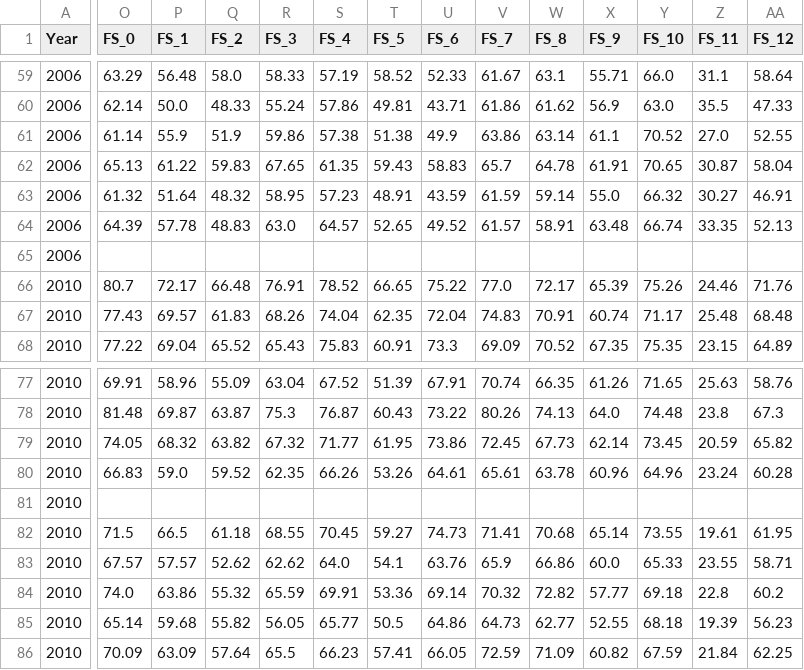
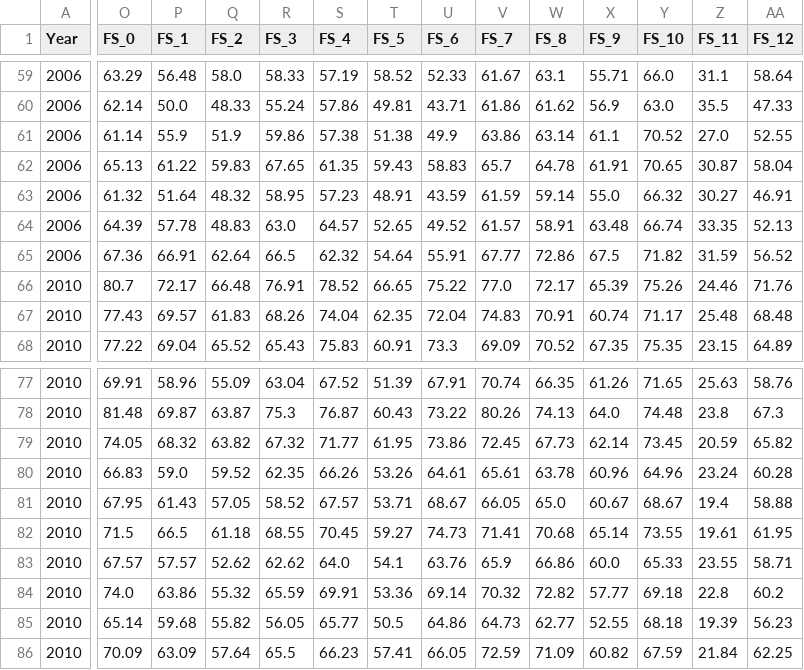
Before and after one commit to SKNetworks-AI19-250818/SKN19-mini-4Team, a CSV file: EDA/Merge/data/result data/Final DF.csv, drawn as a sheet; only a part is shown, gaps mark what is left out; the diff covers the shown part only; the diff names each change by its address in the sheet, - before the commit and + after, or states it on an @@ line.

```diff
--- a/EDA/Merge/data/result data/Final DF.csv
+++ b/EDA/Merge/data/result data/Final DF.csv
-O65 (FS_0): (empty)
+O65 (FS_0): 67.36
-P65 (FS_1): (empty)
+P65 (FS_1): 66.91
-Q65 (FS_2): (empty)
+Q65 (FS_2): 62.64
-R65 (FS_3): (empty)
+R65 (FS_3): 66.5
-S65 (FS_4): (empty)
+S65 (FS_4): 62.32
-T65 (FS_5): (empty)
+T65 (FS_5): 54.64
-U65 (FS_6): (empty)
+U65 (FS_6): 55.91
-V65 (FS_7): (empty)
+V65 (FS_7): 67.77
-W65 (FS_8): (empty)
+W65 (FS_8): 72.86
-X65 (FS_9): (empty)
+X65 (FS_9): 67.5
-Y65 (FS_10): (empty)
+Y65 (FS_10): 71.82
-Z65 (FS_11): (empty)
+Z65 (FS_11): 31.59
-AA65 (FS_12): (empty)
+AA65 (FS_12): 56.52
-O81 (FS_0): (empty)
+O81 (FS_0): 67.95
-P81 (FS_1): (empty)
+P81 (FS_1): 61.43
-Q81 (FS_2): (empty)
+Q81 (FS_2): 57.05
-R81 (FS_3): (empty)
+R81 (FS_3): 58.52
-S81 (FS_4): (empty)
+S81 (FS_4): 67.57
-T81 (FS_5): (empty)
+T81 (FS_5): 53.71
-U81 (FS_6): (empty)
+U81 (FS_6): 68.67
-V81 (FS_7): (empty)
+V81 (FS_7): 66.05
-W81 (FS_8): (empty)
+W81 (FS_8): 65.0
-X81 (FS_9): (empty)
+X81 (FS_9): 60.67
-Y81 (FS_10): (empty)
+Y81 (FS_10): 68.67
-Z81 (FS_11): (empty)
+Z81 (FS_11): 19.4
-AA81 (FS_12): (empty)
+AA81 (FS_12): 58.88
```
Also changed, not shown: 4 edited cells elsewhere in this file, EDA/Merge/data/result data/merged v3.csv, EDA/Merge/data/result data/merged v4.csv, 11 other files.
